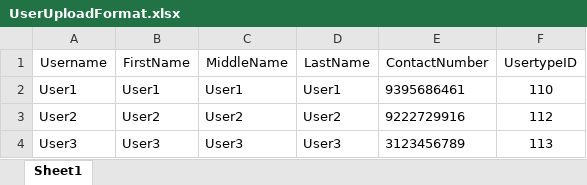
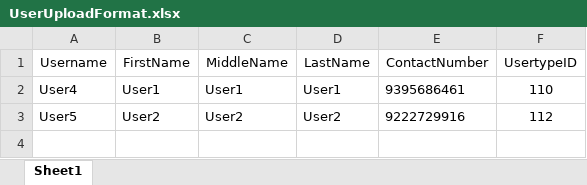
Before and after one commit to nathanieltabanao/ANS-SEIS-TV, an Excel workbook: UserUploadFormat.xlsx, sheet Sheet1, drawn as a sheet; values as stored, in another font and other column widths than the file's, no borders; the diff names each change by its address in the sheet, - before the commit and + after, or states it on an @@ line.

```diff
--- a/UserUploadFormat.xlsx (sheet Sheet1)
+++ b/UserUploadFormat.xlsx (sheet Sheet1)
-A2 (Username): User1
+A2 (Username): User4
-A3 (Username): User2
+A3 (Username): User5
-row 4: User3 | User3 | User3 | User3 | 3123456789 | 113
```
Also changed, not shown: EquipmentUploadFormat.xlsx, 12 other files.
